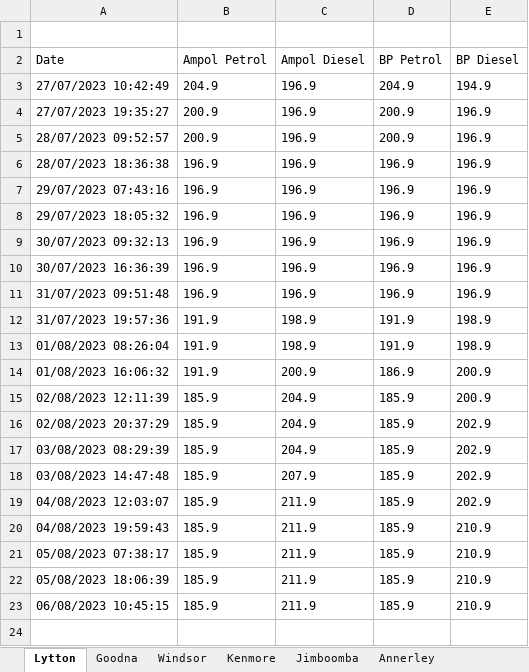
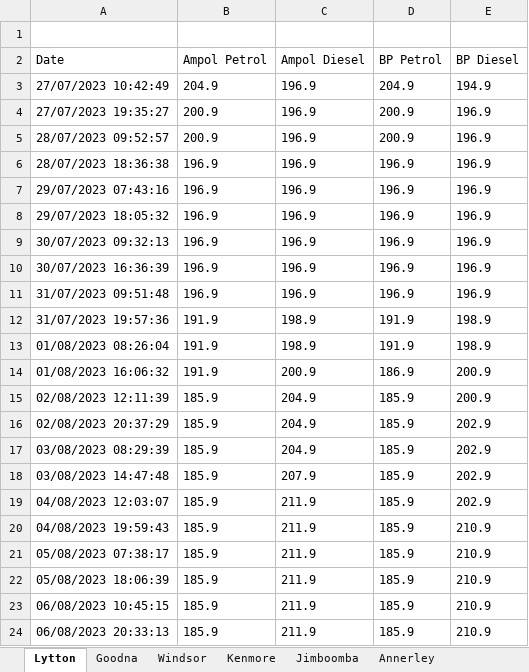
Before and after one commit to mhykolCS/Data-Scraper-For-PetrolSpy, an Excel workbook: data.xlsx, sheet Lytton, drawn as a sheet; values as stored, in another font and other column widths than the file's, no borders; the diff names each change by its address in the sheet, - before the commit and + after, or states it on an @@ line.

```diff
--- a/data.xlsx (sheet Lytton)
+++ b/data.xlsx (sheet Lytton)
+row 24: 06/08/2023 20:33:13 | 185.9 | 211.9 | 185.9 | 210.9
```
Also changed, not shown: sheet Annerley, sheet Goodna, sheet Windsor, sheet Jimboomba, sheet Kenmore.
